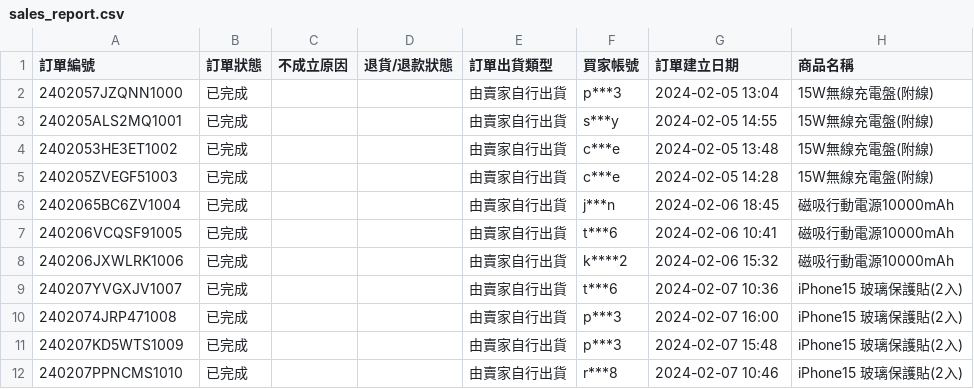
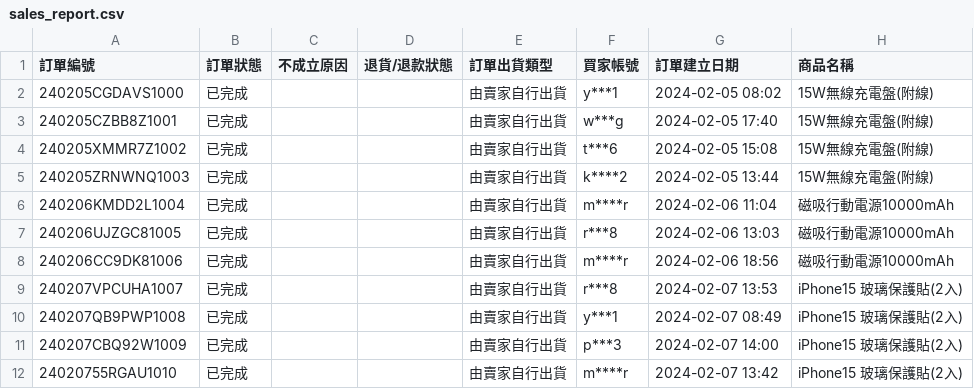
Before and after one commit to BrotherSupport/agent_auto_system, a CSV file: shopee/sample_data/scenario_1_healthy/sales_report.csv, drawn as a sheet; only a part is shown; the diff covers the shown part only; the diff names each change by its address in the sheet, - before the commit and + after, or states it on an @@ line.

```diff
--- a/shopee/sample_data/scenario_1_healthy/sales_report.csv
+++ b/shopee/sample_data/scenario_1_healthy/sales_report.csv
-A2 (訂單編號): 2402057JZQNN1000
+A2 (訂單編號): 240205CGDAVS1000
-F2 (買家帳號): p***3
+F2 (買家帳號): y***1
-G2 (訂單建立日期): 2024-02-05 13:04
+G2 (訂單建立日期): 2024-02-05 08:02
-A3 (訂單編號): 240205ALS2MQ1001
+A3 (訂單編號): 240205CZBB8Z1001
-F3 (買家帳號): s***y
+F3 (買家帳號): w***g
-G3 (訂單建立日期): 2024-02-05 14:55
+G3 (訂單建立日期): 2024-02-05 17:40
-A4 (訂單編號): 2402053HE3ET1002
+A4 (訂單編號): 240205XMMR7Z1002
-F4 (買家帳號): c***e
+F4 (買家帳號): t***6
-G4 (訂單建立日期): 2024-02-05 13:48
+G4 (訂單建立日期): 2024-02-05 15:08
-A5 (訂單編號): 240205ZVEGF51003
+A5 (訂單編號): 240205ZRNWNQ1003
-F5 (買家帳號): c***e
+F5 (買家帳號): k****2
-G5 (訂單建立日期): 2024-02-05 14:28
+G5 (訂單建立日期): 2024-02-05 13:44
-A6 (訂單編號): 2402065BC6ZV1004
+A6 (訂單編號): 240206KMDD2L1004
-F6 (買家帳號): j***n
+F6 (買家帳號): m****r
-G6 (訂單建立日期): 2024-02-06 18:45
+G6 (訂單建立日期): 2024-02-06 11:04
-A7 (訂單編號): 240206VCQSF91005
+A7 (訂單編號): 240206UJZGC81005
-F7 (買家帳號): t***6
+F7 (買家帳號): r***8
-G7 (訂單建立日期): 2024-02-06 10:41
+G7 (訂單建立日期): 2024-02-06 13:03
-A8 (訂單編號): 240206JXWLRK1006
+A8 (訂單編號): 240206CC9DK81006
-F8 (買家帳號): k****2
+F8 (買家帳號): m****r
-G8 (訂單建立日期): 2024-02-06 15:32
+G8 (訂單建立日期): 2024-02-06 18:56
-A9 (訂單編號): 240207YVGXJV1007
+A9 (訂單編號): 240207VPCUHA1007
-F9 (買家帳號): t***6
+F9 (買家帳號): r***8
-G9 (訂單建立日期): 2024-02-07 10:36
+G9 (訂單建立日期): 2024-02-07 13:53
-A10 (訂單編號): 2402074JRP471008
+A10 (訂單編號): 240207QB9PWP1008
-F10 (買家帳號): p***3
+F10 (買家帳號): y***1
-G10 (訂單建立日期): 2024-02-07 16:00
+G10 (訂單建立日期): 2024-02-07 08:49
-A11 (訂單編號): 240207KD5WTS1009
+A11 (訂單編號): 240207CBQ92W1009
-G11 (訂單建立日期): 2024-02-07 15:48
+G11 (訂單建立日期): 2024-02-07 14:00
-A12 (訂單編號): 240207PPNCMS1010
+A12 (訂單編號): 24020755RGAU1010
-F12 (買家帳號): r***8
+F12 (買家帳號): m****r
-G12 (訂單建立日期): 2024-02-07 10:46
+G12 (訂單建立日期): 2024-02-07 13:42
```
Also changed, not shown: 18 edited cells elsewhere in this file, shopee/sample_data/scenario_1_healthy/ads_discount.csv, shopee/sample_data/scenario_2_ad_burn/ads_discount.csv, 14 other files.
